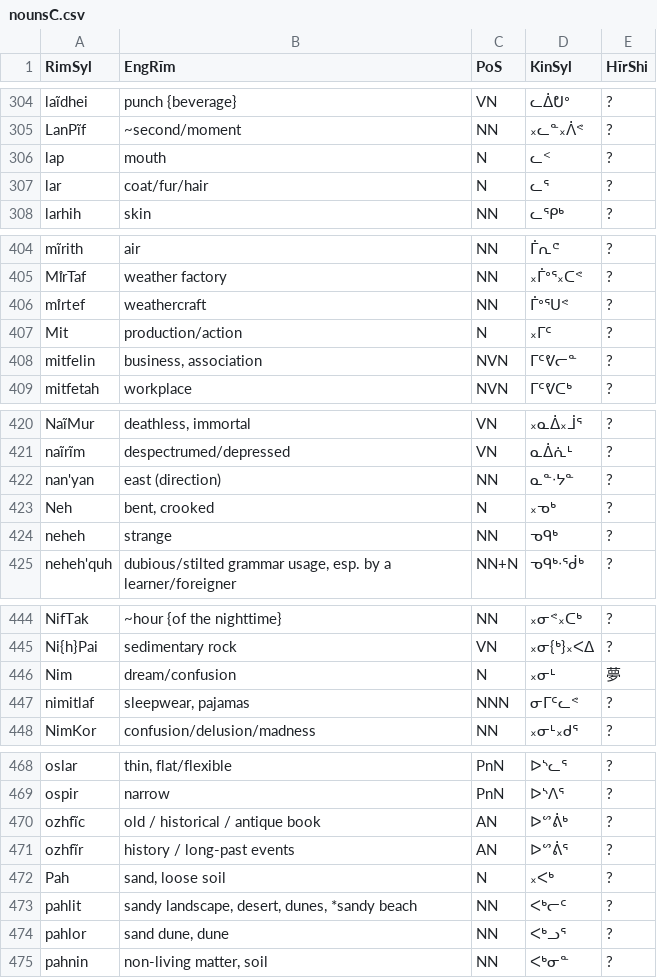
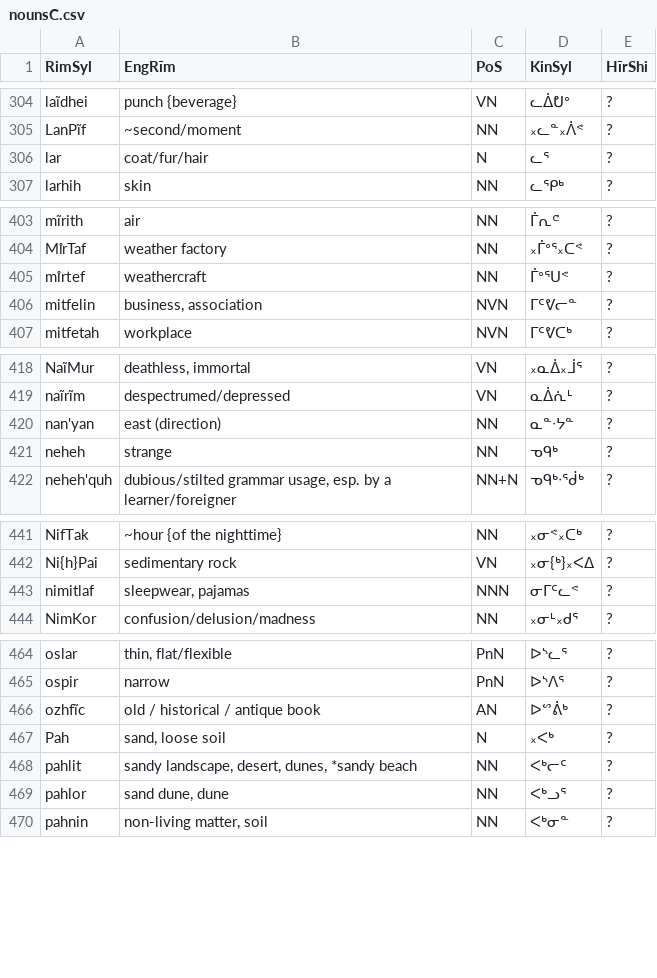
Before and after one commit to SFTwilight/quaehirrhrim, a CSV file: wordlists/nounsC.csv, drawn as a sheet; only a part is shown, gaps mark what is left out; the diff covers the shown part only.

```diff
--- a/wordlists/nounsC.csv
+++ b/wordlists/nounsC.csv
@@ -305,3 +305,2 @@ laĩdhei, "punch {beverage}", VN, ᓚᐄᕞᐤ, ?
 LanPĩf, "~second/moment", NN, ᙮ᓚᓐ᙮ᐲᕝ, ?
-lap, "mouth", N, ᓚᑉ, ?
 lar, "coat/fur/hair", N, ᓚᕐ, ?
@@ -406,3 +405,2 @@ Mı̊rTaf, weather factory, NN, ᙮ᒦᐤᕐ᙮ᑕᕝ, ?
 mı̊rtef, weathercraft, NN, ᒦᐤᕐᑌᕝ, ?
-Mit, production/action, N, ᙮ᒥᑦ, ?
 mitfelin, "business, association", NVN, ᒥᑦᕓᓕᓐ, ?
@@ -422,3 +420,2 @@ naĩrĩm, "despectrumed/depressed", VN, ᓇᐄᕇᒻ, ?
 nan'yan, "east (direction)", NN, ᓇᓐᐧᔭᓐ, ?
-Neh, "bent, crooked", N, ᙮ᓀᒃ, ?
 neheh, "strange", NN, ᓀᑫᒃ, ?
@@ -445,3 +442,2 @@ NifTak, "~hour {of the nighttime}", NN, ᙮ᓂᕝ᙮ᑕᒃ, ?
 Ni{h}Pai, sedimentary rock, VN, ᙮ᓂ{ᒃ}᙮ᐸᐃ, ?
-Nim, dream/confusion, N, ᙮ᓂᒻ, 夢
 nimitlaf, "sleepwear, pajamas", NNN, ᓂᒥᑦᓚᕝ, ?
@@ -470,3 +466,2 @@ ospir, "narrow", PnN, ᐅᔅᐱᕐ, ?
 ozhfĩc, "old / historical / antique book", AN, ᐅᔥᕖᒃ, ?
-ozhfĩr, "history / long-past events", AN, ᐅᔥᕖᕐ, ?
 Pah, "sand, loose soil", N, ᙮ᐸᒃ, ?
```
Also changed, not shown: 1 added row, 3 removed rows and 1 edited cell elsewhere in this file, wordlists/nounsA.csv, wordlists/particlesA.csv, 6 other files.
